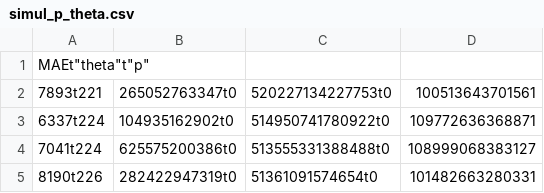
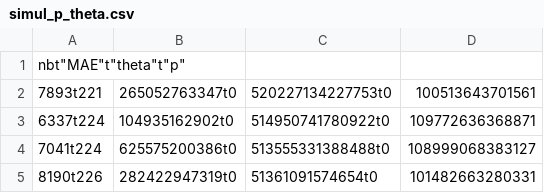
Before and after one commit to MaiteDec/epidemia_zika_colombie, a CSV file: simul_p_theta.csv, drawn as a sheet; only a part is shown.

```diff
--- a/simul_p_theta.csv
+++ b/simul_p_theta.csv
@@ -1,2 +1,2 @@
-"MAE"t"theta"t"p"
+"nb"t"MAE"t"theta"t"p"
 "7893"t221,265052763347t0,520227134227753t0,100513643701561
```
Also changed, not shown: simul_beta_theta.csv, simul_p_beta.csv, 1 other file.
